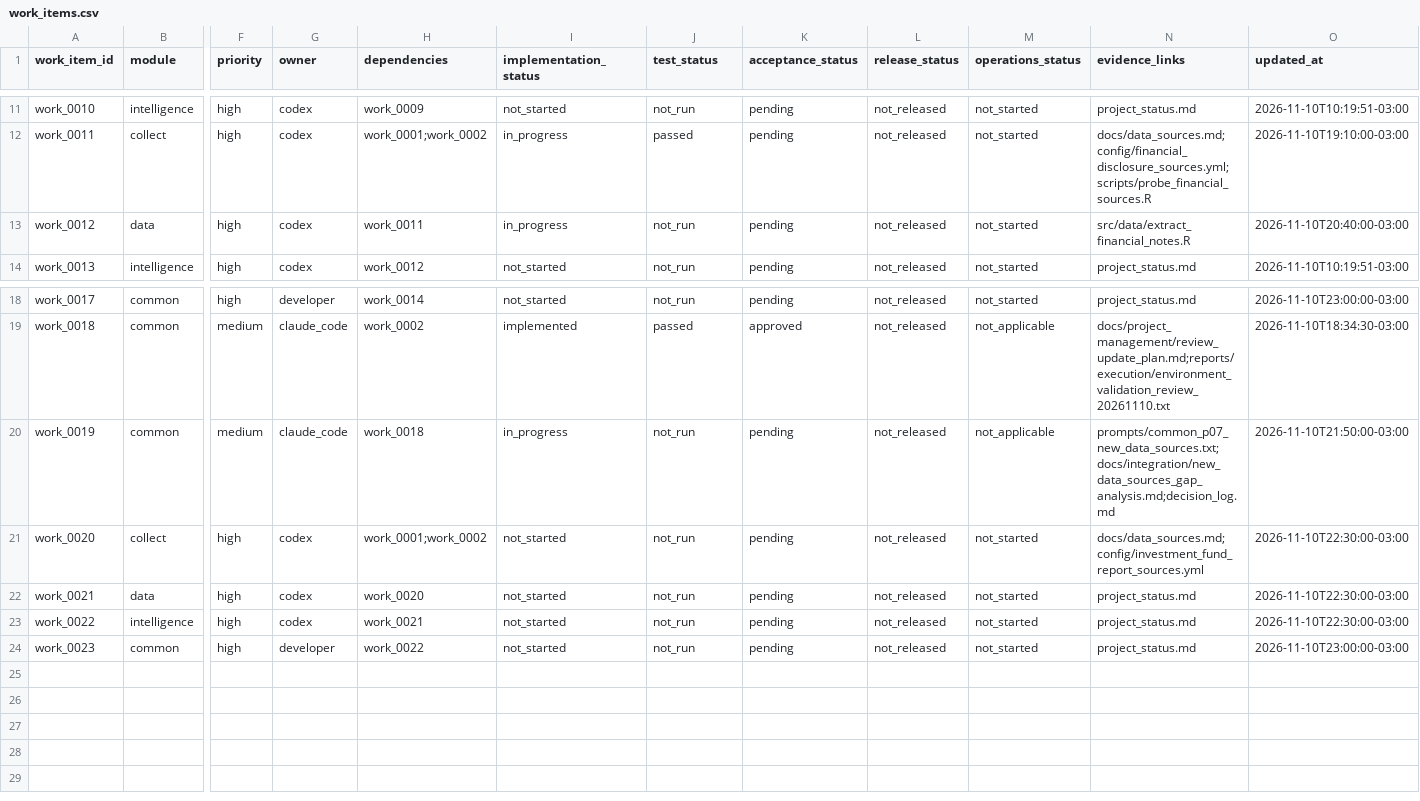
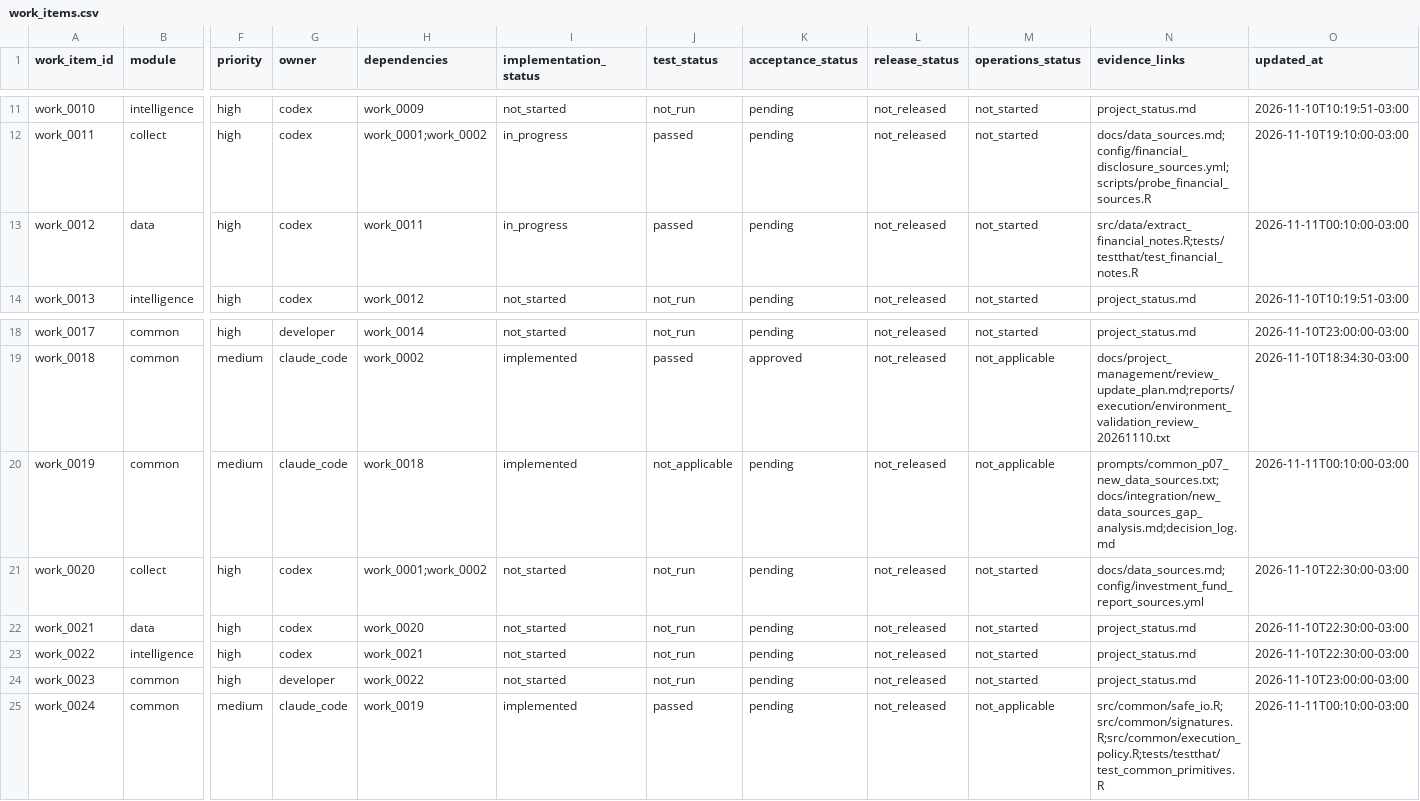
Before and after one commit to amarallr/taxminer, a CSV file: docs/project_management/work_items.csv, drawn as a sheet; only a part is shown, gaps mark what is left out; rows hold the shown columns only; the diff names each change by its address in the sheet, - before the commit and + after, or states it on an @@ line.

```diff
--- a/docs/project_management/work_items.csv
+++ b/docs/project_management/work_items.csv
-J13 (test_status): not_run
+J13 (test_status): passed
-N13 (evidence_links): src/data/extract_financial_notes.R
+N13 (evidence_links): src/data/extract_financial_notes.R;tests/testthat/test_financial_notes.R
-O13 (updated_at): 2026-11-10T20:40:00-03:00
+O13 (updated_at): 2026-11-11T00:10:00-03:00
-I20 (implementation_status): in_progress
+I20 (implementation_status): implemented
-J20 (test_status): not_run
+J20 (test_status): not_applicable
-O20 (updated_at): 2026-11-10T21:50:00-03:00
+O20 (updated_at): 2026-11-11T00:10:00-03:00
+row 25: work_0024 | common | medium | claude_code | work_0019 | implemented | passed | pending | not_released | not_applicable | src/common/safe_io.R;src/common/signatures.R;src/common/execution_policy.R;tests/testthat/test_common_primitives.R | 2026-11-11T00:10:00-03:00
```
Also changed, not shown: docs/project_management/requirements_register.csv, docs/project_management/test_register.csv, 15 other files.
